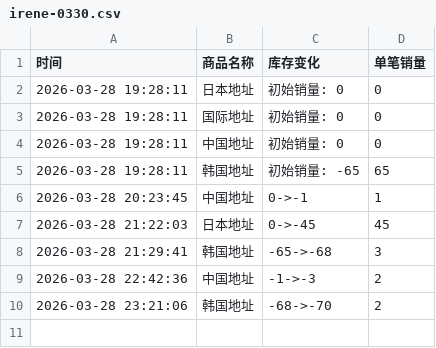
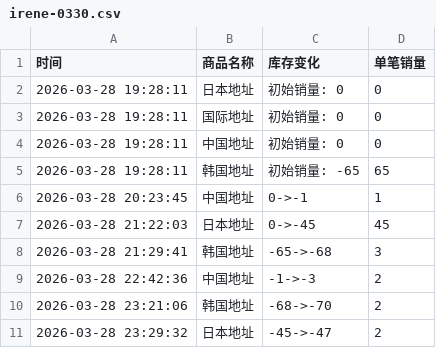
Before and after one commit to yuiki001/irene-0330, a CSV file: irene-0330.csv, drawn as a sheet; the diff names each change by its address in the sheet, - before the commit and + after, or states it on an @@ line.

Commit message:
自动更新数据 2026-03-28 23:29:32

```diff
--- a/irene-0330.csv
+++ b/irene-0330.csv
+row 11: 2026-03-28 23:29:32 | 日本地址 | -45->-47 | 2
```
